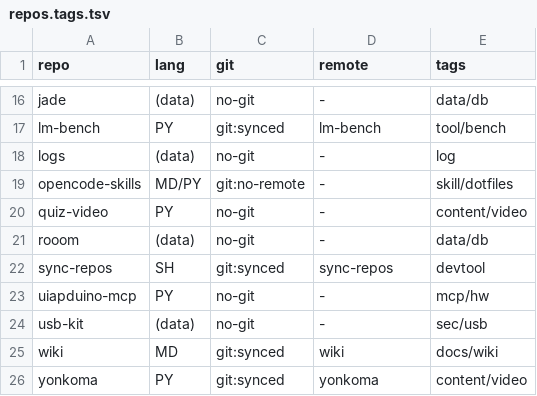
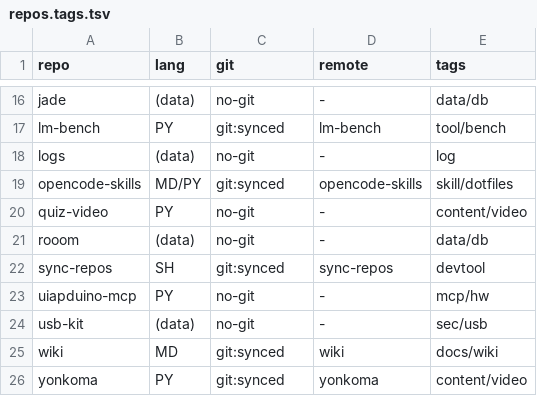
Before and after one commit to bonsai/my-skills, a TSV file: db/repos.tags.tsv, drawn as a sheet; only a part is shown, gaps mark what is left out.

Commit message:
index: opencode-skills を git:synced (bonsai/opencode-skills) へ更新 (ADR-008)

```diff
--- a/db/repos.tags.tsv
+++ b/db/repos.tags.tsv
@@ -18,3 +18,3 @@ lm-bench	PY	git:synced	lm-bench	tool/bench
 logs	(data)	no-git	-	log
-opencode-skills	MD/PY	git:no-remote	-	skill/dotfiles
+opencode-skills	MD/PY	git:synced	opencode-skills	skill/dotfiles
 quiz-video	PY	no-git	-	content/video
```
